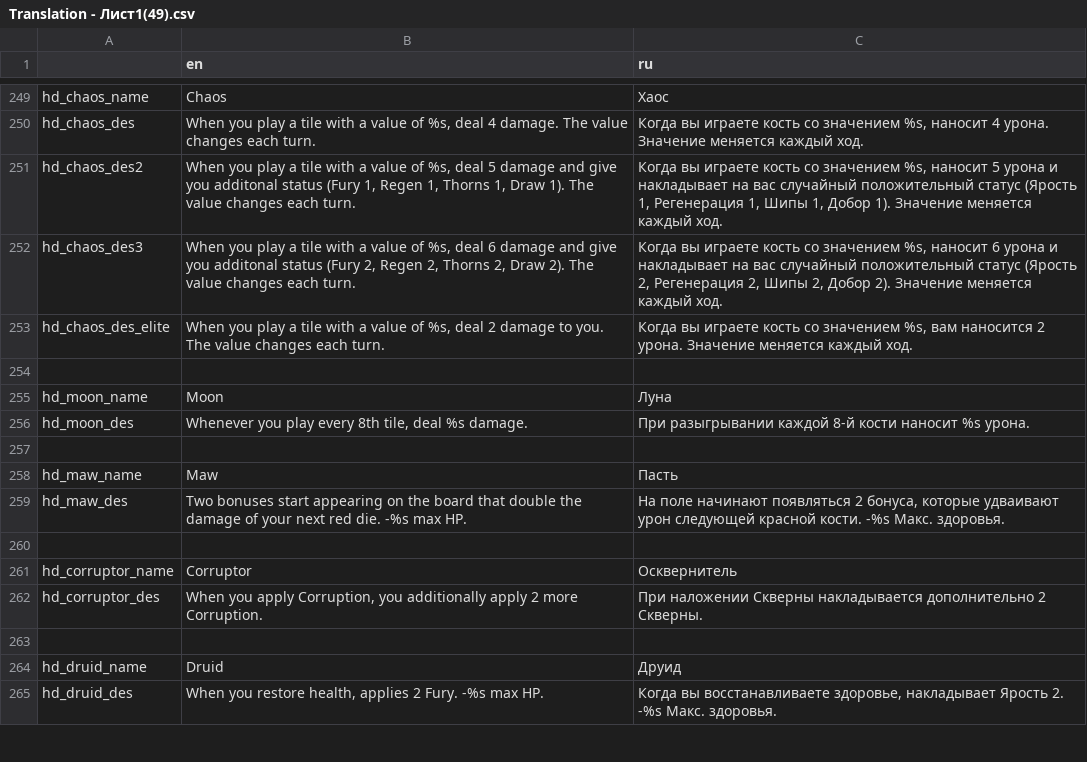
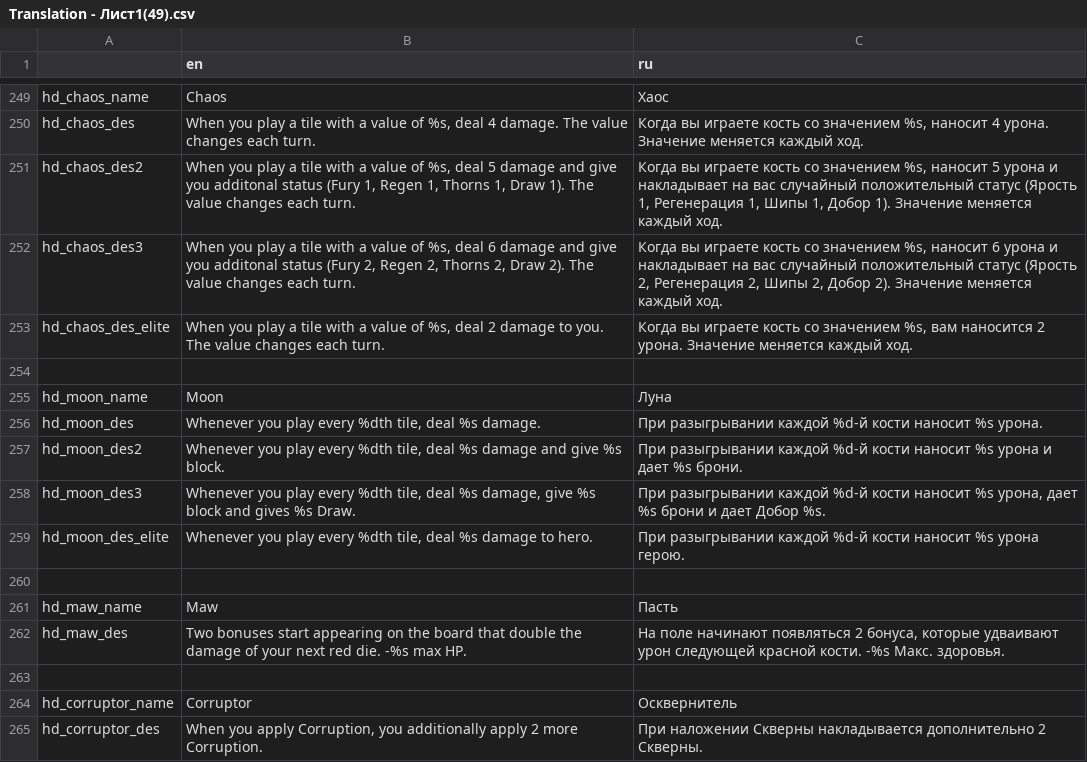
Before and after one commit to Dogma322/headkeeper, a CSV file: translation/Translation - Лист1(49).csv, drawn as a sheet; only a part is shown, gaps mark what is left out; the shorter side is filled out with more unchanged rows.

Commit message:
Имплементация головы moon

```diff
--- a/translation/Translation - Лист1(49).csv
+++ b/translation/Translation - Лист1(49).csv
@@ -255,3 +255,6 @@ hd_chaos_des_elite,"When you play a tile with a value of %s, deal 2 damage to yo
 hd_moon_name,Moon,Луна
-hd_moon_des,"Whenever you play every 8th tile, deal %s damage.",При разыгрывании каждой 8-й кости наносит %s урона.
+hd_moon_des,"Whenever you play every %dth tile, deal %s damage.","При разыгрывании каждой %d-й кости наносит %s урона."
+hd_moon_des2,"Whenever you play every %dth tile, deal %s damage and give %s block.","При разыгрывании каждой %d-й кости наносит %s урона и дает %s брони."
+hd_moon_des3,"Whenever you play every %dth tile, deal %s damage, give %s block and gives %s Draw.","При разыгрывании каждой %d-й кости наносит %s урона, дает %s брони и дает Добор %s."
+hd_moon_des_elite,"Whenever you play every %dth tile, deal %s damage to hero.","При разыгрывании каждой %d-й кости наносит %s урона герою."
 ,,
```
Also changed, not shown: 5 other files.
